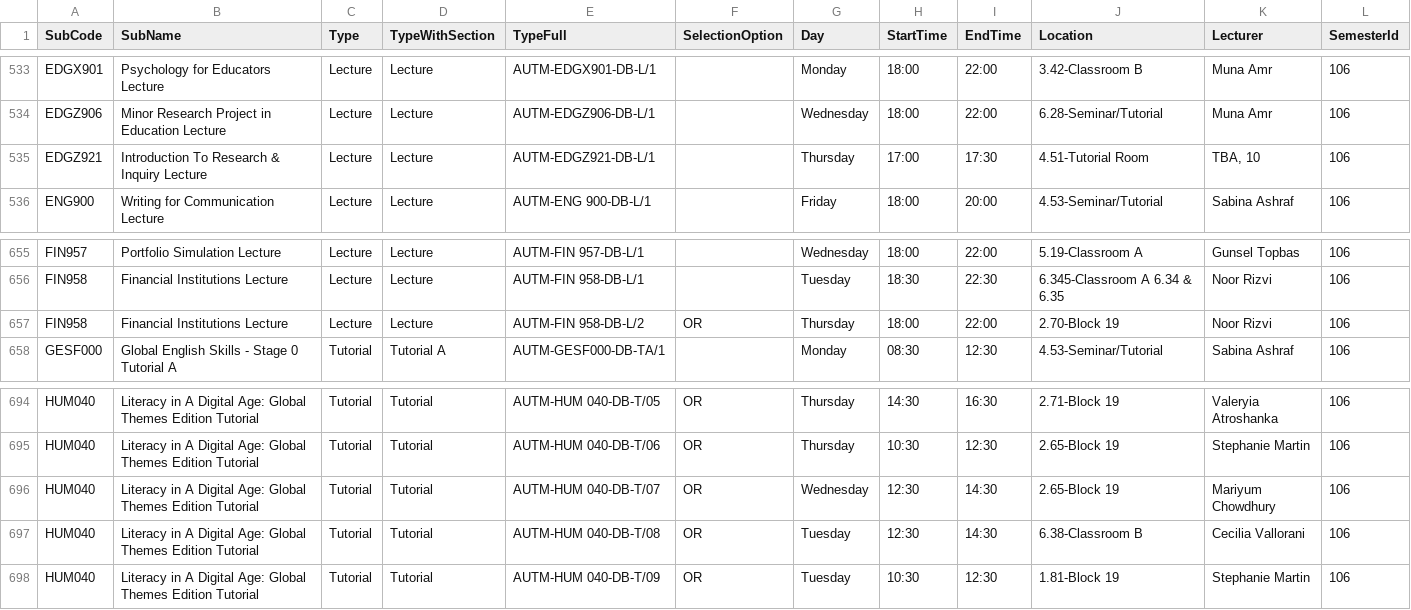
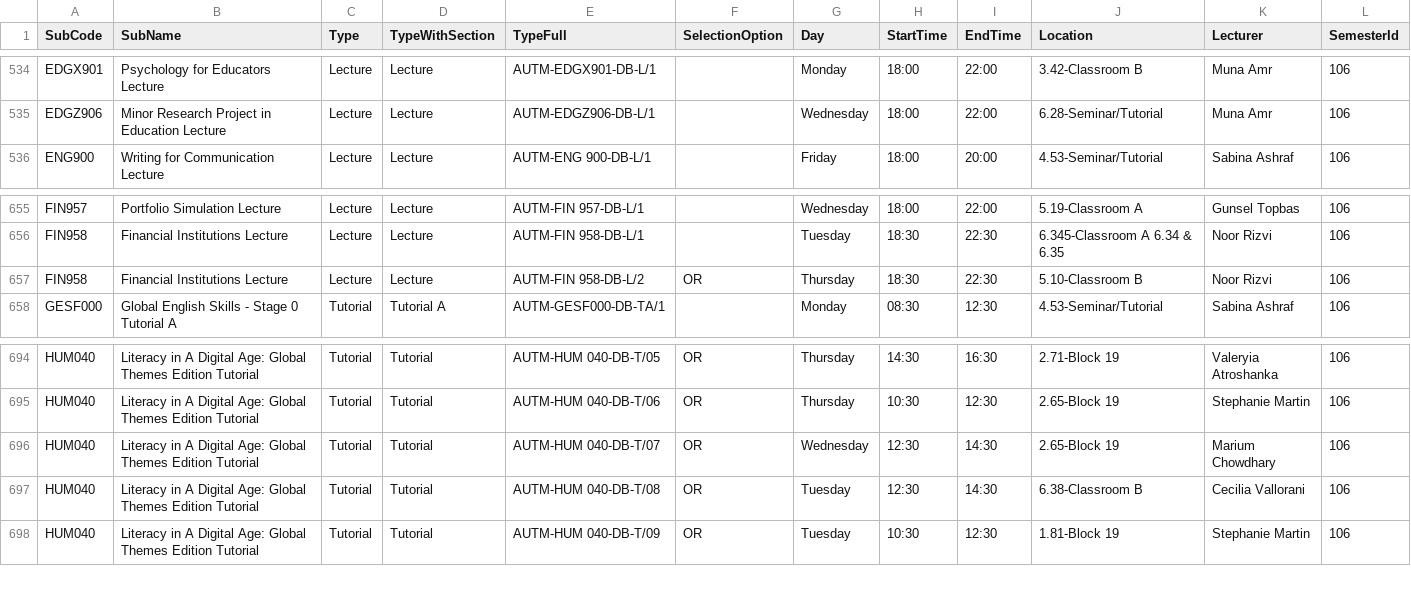
Before and after one commit to tahayparker/vacansee, a CSV file: public/raw_classes.csv, drawn as a sheet; only a part is shown, gaps mark what is left out; the diff covers the shown part only.

```diff
--- a/public/raw_classes.csv
+++ b/public/raw_classes.csv
@@ -534,3 +535,2 @@ EDGX901,Psychology for Educators Lecture,Lecture,Lecture,AUTM-EDGX901-DB-L/1,,Mo
 EDGZ906,Minor Research Project in Education Lecture,Lecture,Lecture,AUTM-EDGZ906-DB-L/1,,Wednesday,18:00,22:00,6.28-Seminar/Tutorial,Muna Amr,106
-EDGZ921,Introduction To Research & Inquiry Lecture,Lecture,Lecture,AUTM-EDGZ921-DB-L/1,,Thursday,17:00,17:30,4.51-Tutorial Room,"TBA, 10",106
 ENG900,Writing for Communication Lecture,Lecture,Lecture,AUTM-ENG 900-DB-L/1,,Friday,18:00,20:00,4.53-Seminar/Tutorial,Sabina Ashraf,106
@@ -656,3 +656,3 @@ FIN957,Portfolio Simulation Lecture,Lecture,Lecture,AUTM-FIN 957-DB-L/1,,Wednesd
 FIN958,Financial Institutions Lecture,Lecture,Lecture,AUTM-FIN 958-DB-L/1,,Tuesday,18:30,22:30,6.345-Classroom A 6.34 & 6.35,Noor Rizvi,106
-FIN958,Financial Institutions Lecture,Lecture,Lecture,AUTM-FIN 958-DB-L/2,OR,Thursday,18:00,22:00,2.70-Block 19,Noor Rizvi,106
+FIN958,Financial Institutions Lecture,Lecture,Lecture,AUTM-FIN 958-DB-L/2,OR,Thursday,18:30,22:30,5.10-Classroom B,Noor Rizvi,106
 GESF000,Global English Skills - Stage 0 Tutorial A,Tutorial,Tutorial A,AUTM-GESF000-DB-TA/1,,Monday,08:30,12:30,4.53-Seminar/Tutorial,Sabina Ashraf,106
@@ -695,3 +695,3 @@ HUM040,Literacy in A Digital Age: Global Themes Edition Tutorial,Tutorial,Tutori
 HUM040,Literacy in A Digital Age: Global Themes Edition Tutorial,Tutorial,Tutorial,AUTM-HUM 040-DB-T/06,OR,Thursday,10:30,12:30,2.65-Block 19,Stephanie Martin,106
-HUM040,Literacy in A Digital Age: Global Themes Edition Tutorial,Tutorial,Tutorial,AUTM-HUM 040-DB-T/07,OR,Wednesday,12:30,14:30,2.65-Block 19,Mariyum Chowdhury,106
+HUM040,Literacy in A Digital Age: Global Themes Edition Tutorial,Tutorial,Tutorial,AUTM-HUM 040-DB-T/07,OR,Wednesday,12:30,14:30,2.65-Block 19,Marium Chowdhary,106
 HUM040,Literacy in A Digital Age: Global Themes Edition Tutorial,Tutorial,Tutorial,AUTM-HUM 040-DB-T/08,OR,Tuesday,12:30,14:30,6.38-Classroom B,Cecilia Vallorani,106
```
Also changed, not shown: 4 added rows, 1 removed row and 15 edited cells elsewhere in this file, public/classes.csv, 1 other file.
